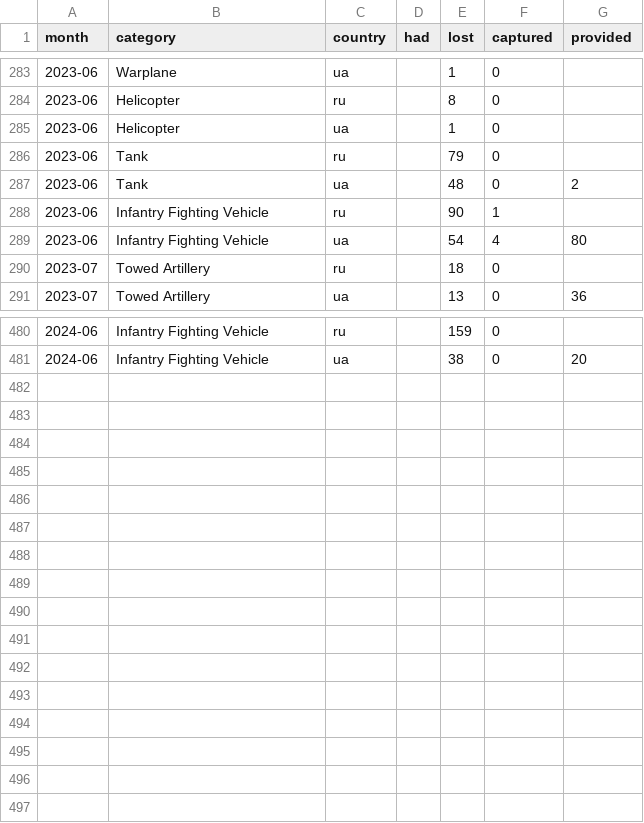
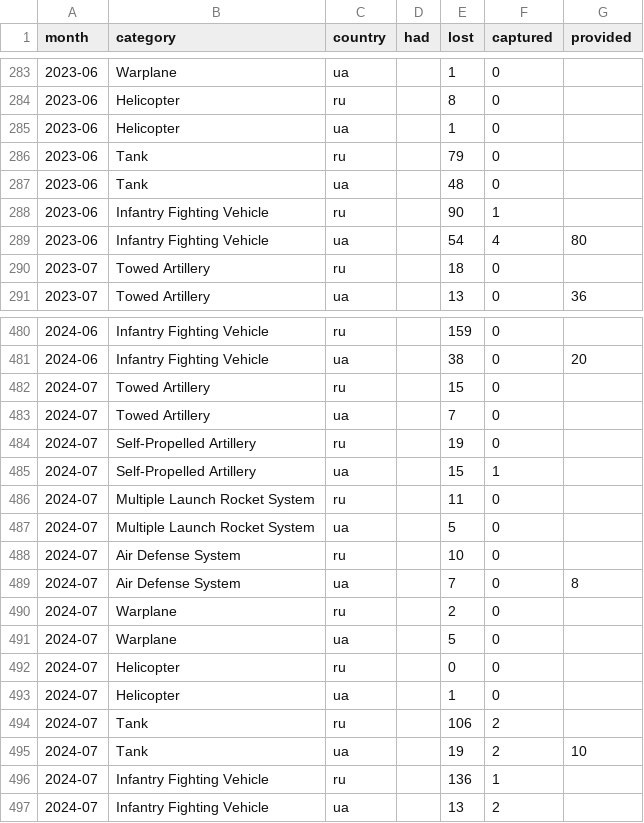
Before and after one commit to protect-ukraine-now/pun, a TSV file: src/data/combo.tsv, drawn as a sheet; only a part is shown, gaps mark what is left out.

```diff
--- a/src/data/combo.tsv
+++ b/src/data/combo.tsv
@@ -286,3 +286,3 @@ month	category	country	had	lost	captured	provided
 2023-06	Tank	ru		79	0	
-2023-06	Tank	ua		48	0	2
+2023-06	Tank	ua		48	0	
 2023-06	Infantry Fighting Vehicle	ru		90	1	
@@ -481 +481,17 @@ month	category	country	had	lost	captured	provided
 2024-06	Infantry Fighting Vehicle	ua		38	0	20
+2024-07	Towed Artillery	ru		15	0	
+2024-07	Towed Artillery	ua		7	0	
+2024-07	Self-Propelled Artillery	ru		19	0	
+2024-07	Self-Propelled Artillery	ua		15	1	
+2024-07	Multiple Launch Rocket System	ru		11	0	
+2024-07	Multiple Launch Rocket System	ua		5	0	
+2024-07	Air Defense System	ru		10	0	
+2024-07	Air Defense System	ua		7	0	8
+2024-07	Warplane	ru		2	0	
+2024-07	Warplane	ua		5	0	
+2024-07	Helicopter	ru		0	0	
+2024-07	Helicopter	ua		1	0	
+2024-07	Tank	ru		106	2	
+2024-07	Tank	ua		19	2	10
+2024-07	Infantry Fighting Vehicle	ru		136	1	
+2024-07	Infantry Fighting Vehicle	ua		13	2	
```
Also changed, not shown: 11 other files.
